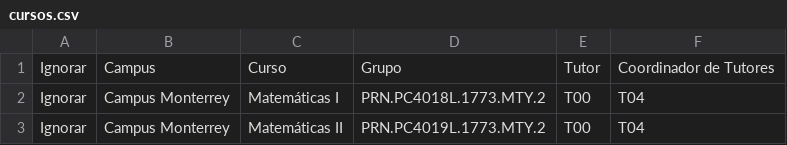
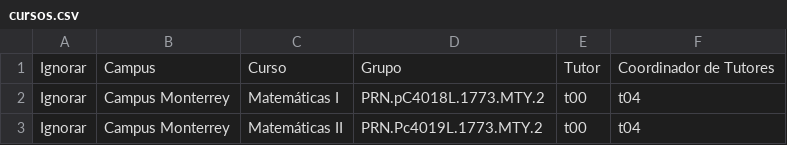
Before and after one commit to gonzalogtz/Proyecto-PrepaNet, a CSV file: csv/cursos.csv, drawn as a sheet.

```diff
--- a/csv/cursos.csv
+++ b/csv/cursos.csv
@@ -1,3 +1,3 @@
 Ignorar,Campus,Curso,Grupo,Tutor,Coordinador de Tutores
-Ignorar,Campus Monterrey,Matemáticas I,PRN.PC4018L.1773.MTY.2,T00,T04
-Ignorar,Campus Monterrey,Matemáticas II,PRN.PC4019L.1773.MTY.2,T00,T04
+Ignorar,Campus Monterrey,Matemáticas I,PRN.pC4018L.1773.MTY.2,t00,t04
+Ignorar,Campus Monterrey,Matemáticas II,PRN.Pc4019L.1773.MTY.2,t00,t04
```
Also changed, not shown: 3 other files.
